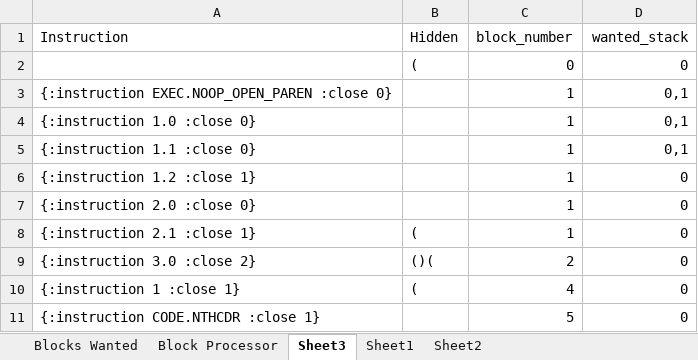
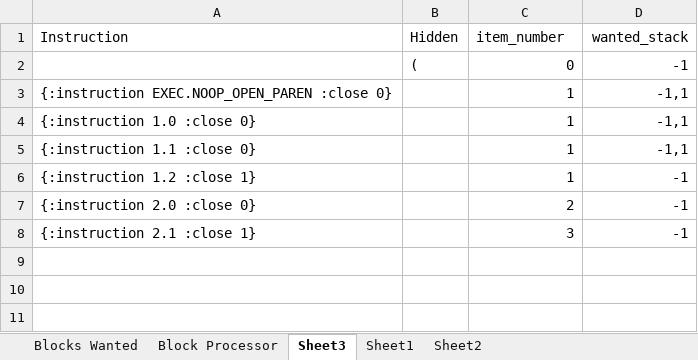
Before and after one commit to EdGarrity/SOS, an Excel workbook: Research/Plush Interpreter Worksheet.xlsx, sheet Sheet3, drawn as a sheet; values as stored, in another font and other column widths than the file's, no borders; the diff names each change by its address in the sheet, - before the commit and + after, or states it on an @@ line.

Commit message:
Moved CodeAtom and ExecAtom into Genome class.  Added length(), split(), and pop() methods in Genome to handle Plush code objects.

```diff
--- a/Research/Plush Interpreter Worksheet.xlsx (sheet Sheet3)
+++ b/Research/Plush Interpreter Worksheet.xlsx (sheet Sheet3)
-C1: block_number
+C1: item_number
-D2 (wanted_stack): 0
+D2 (wanted_stack): -1
-D3:D5 (wanted_stack): 0,1
+D3:D5 (wanted_stack): -1,1
-D6:D8 (wanted_stack): 0
+D6:D8 (wanted_stack): -1
-C7 (item_number): 1
+C7 (item_number): 2
-B8 (Hidden): (
+B8 (Hidden): (empty)
-C8 (item_number): 1
+C8 (item_number): 3
-row 9: {:instruction 3.0 :close 2} | ()( | 2 | 0
-row 10: {:instruction 1 :close 1} | ( | 4 | 0
-row 11: {:instruction CODE.NTHCDR :close 1} |  | 5 | 0
```
Also changed, not shown: 8 other files.
